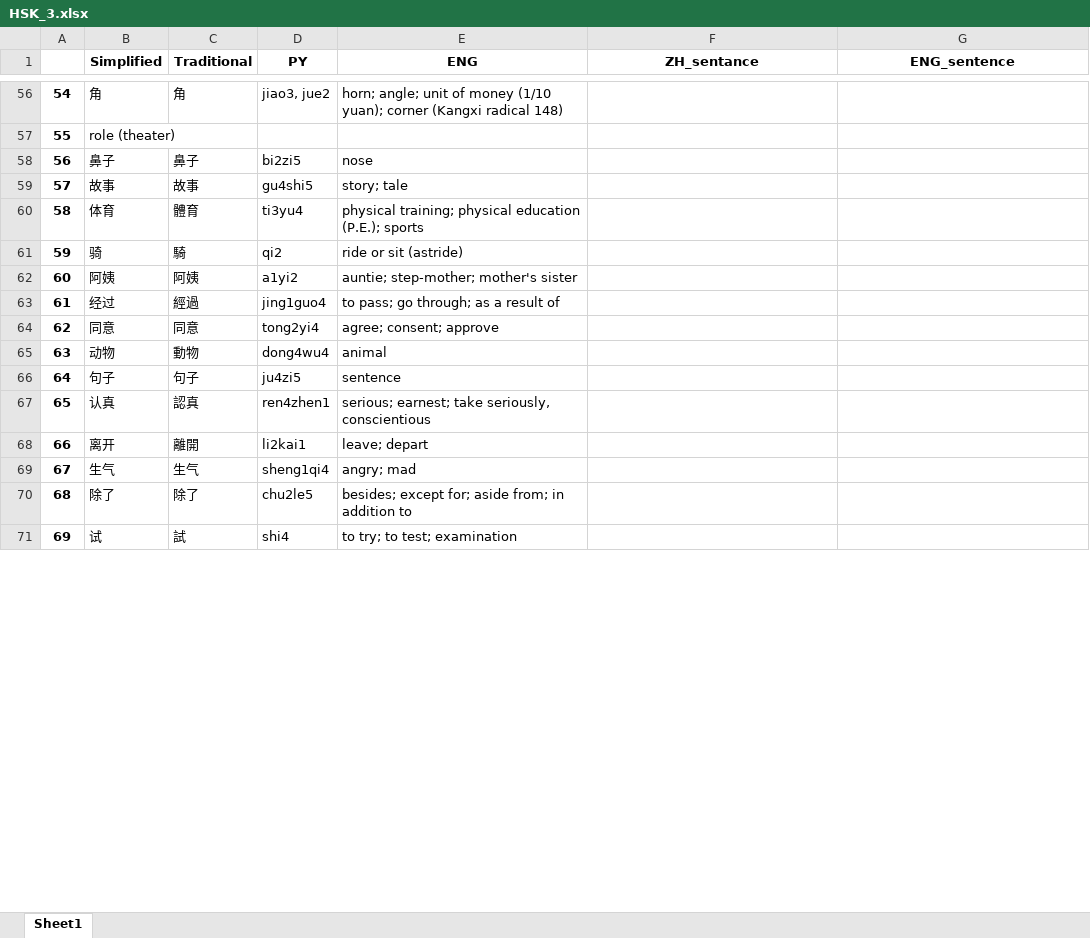
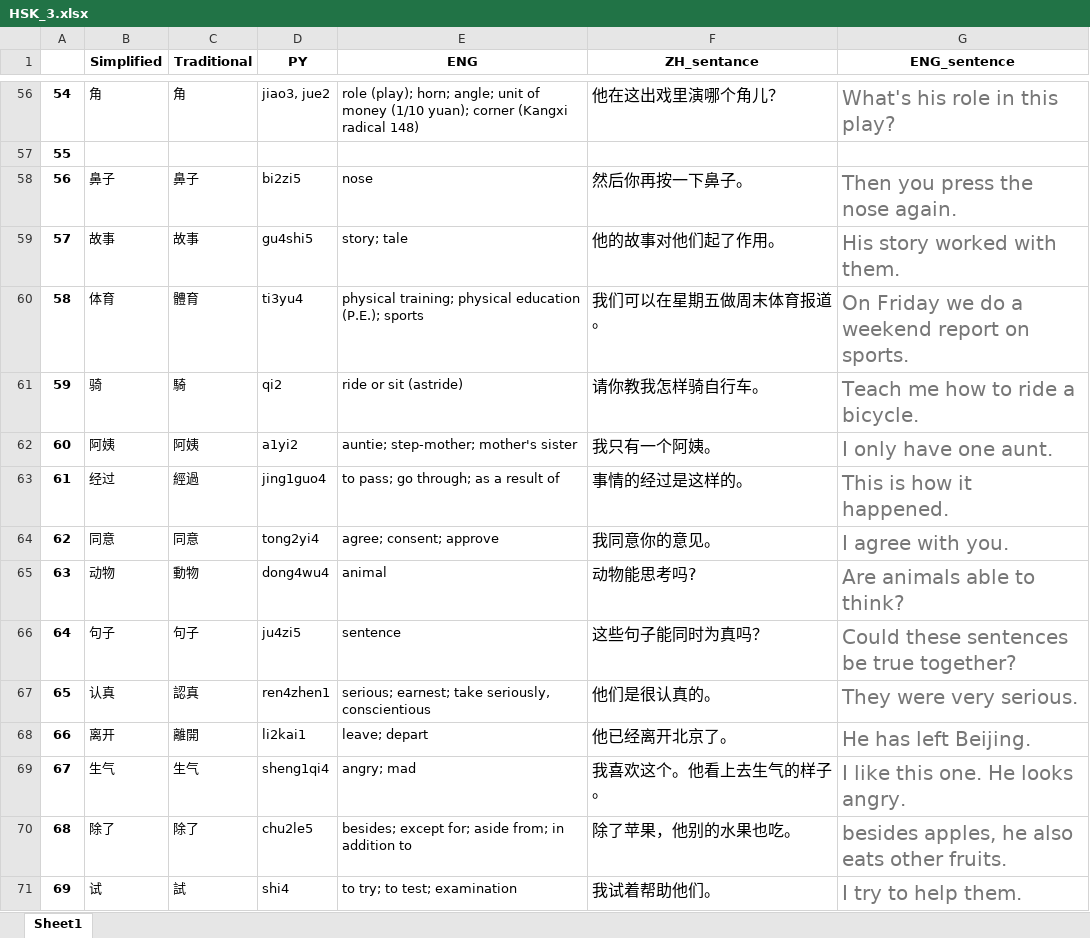
Before and after one commit to NicholasARossi/MMM-HanziStudy, an Excel workbook: charecter_data/HSK_3.xlsx, sheet Sheet1, drawn as a sheet; only a part is shown, gaps mark what is left out; values as stored, in another font and other column widths than the file's, no borders; the diff covers the shown part only; the diff names each change by its address in the sheet, - before the commit and + after, or states it on an @@ line.

```diff
--- a/charecter_data/HSK_3.xlsx (sheet Sheet1)
+++ b/charecter_data/HSK_3.xlsx (sheet Sheet1)
-E56 (ENG): horn; angle;…
+E56 (ENG): role (play); horn; angle;…
-F56 (ZH_sentance): (empty)
+F56 (ZH_sentance): 他在这出戏里演哪个角儿？
-G56 (ENG_sentence): (empty)
+G56 (ENG_sentence): What's his role in this play?
-B57 (Simplified): role (theater)
+B57 (Simplified): (empty)
-F58 (ZH_sentance): (empty)
+F58 (ZH_sentance): 然后你再按一下鼻子。
-G58 (ENG_sentence): (empty)
+G58 (ENG_sentence): Then you press the nose again.
-F59 (ZH_sentance): (empty)
+F59 (ZH_sentance): 他的故事对他们起了作用。
-G59 (ENG_sentence): (empty)
+G59 (ENG_sentence): His story worked with them.
-F60 (ZH_sentance): (empty)
+F60 (ZH_sentance): 我们可以在星期五做周末体育报道。
-G60 (ENG_sentence): (empty)
+G60 (ENG_sentence): On Friday we do a weekend report on sports.
-F61 (ZH_sentance): (empty)
+F61 (ZH_sentance): 请你教我怎样骑自行车。
-G61 (ENG_sentence): (empty)
+G61 (ENG_sentence): Teach me how to ride a bicycle.
-F62 (ZH_sentance): (empty)
+F62 (ZH_sentance): 我只有一个阿姨。
-G62 (ENG_sentence): (empty)
+G62 (ENG_sentence): I only have one aunt.
-F63 (ZH_sentance): (empty)
+F63 (ZH_sentance): 事情的经过是这样的。
-G63 (ENG_sentence): (empty)
+G63 (ENG_sentence): This is how it happened.
-F64 (ZH_sentance): (empty)
+F64 (ZH_sentance): 我同意你的意见。
-G64 (ENG_sentence): (empty)
+G64 (ENG_sentence): I agree with you.
-F65 (ZH_sentance): (empty)
+F65 (ZH_sentance): 动物能思考吗?
-G65 (ENG_sentence): (empty)
+G65 (ENG_sentence): Are animals able to think?
-F66 (ZH_sentance): (empty)
+F66 (ZH_sentance): 这些句子能同时为真吗？
-G66 (ENG_sentence): (empty)
+G66 (ENG_sentence): Could these sentences be true together?
-F67 (ZH_sentance): (empty)
+F67 (ZH_sentance): 他们是很认真的。
-G67 (ENG_sentence): (empty)
+G67 (ENG_sentence): They were very serious.
-F68 (ZH_sentance): (empty)
+F68 (ZH_sentance): 他已经离开北京了。
-G68 (ENG_sentence): (empty)
+G68 (ENG_sentence): He has left Beijing.
-F69 (ZH_sentance): (empty)
+F69 (ZH_sentance): 我喜欢这个。他看上去生气的样子。
-G69 (ENG_sentence): (empty)
+G69 (ENG_sentence): I like this one. He looks angry.
-F70 (ZH_sentance): (empty)
+F70 (ZH_sentance): 除了苹果，他别的水果也吃。
-G70 (ENG_sentence): (empty)
+G70 (ENG_sentence): besides apples, he also eats other fruits.
-F71 (ZH_sentance): (empty)
+F71 (ZH_sentance): 我试着帮助他们。
-G71 (ENG_sentence): (empty)
+G71 (ENG_sentence): I try to help them.
```
Also changed, not shown: 74 edited cells elsewhere in this sheet, 5 other files.
